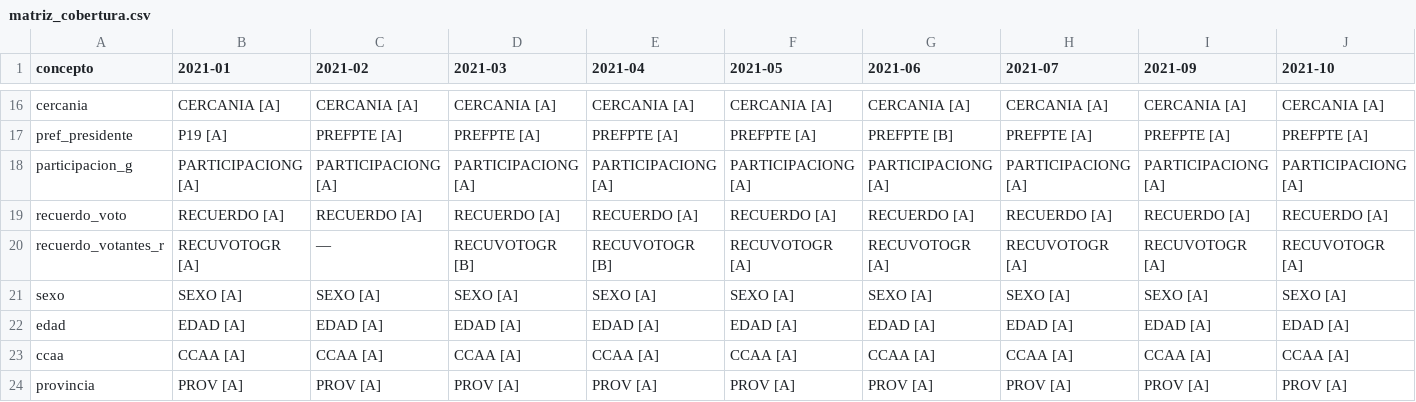
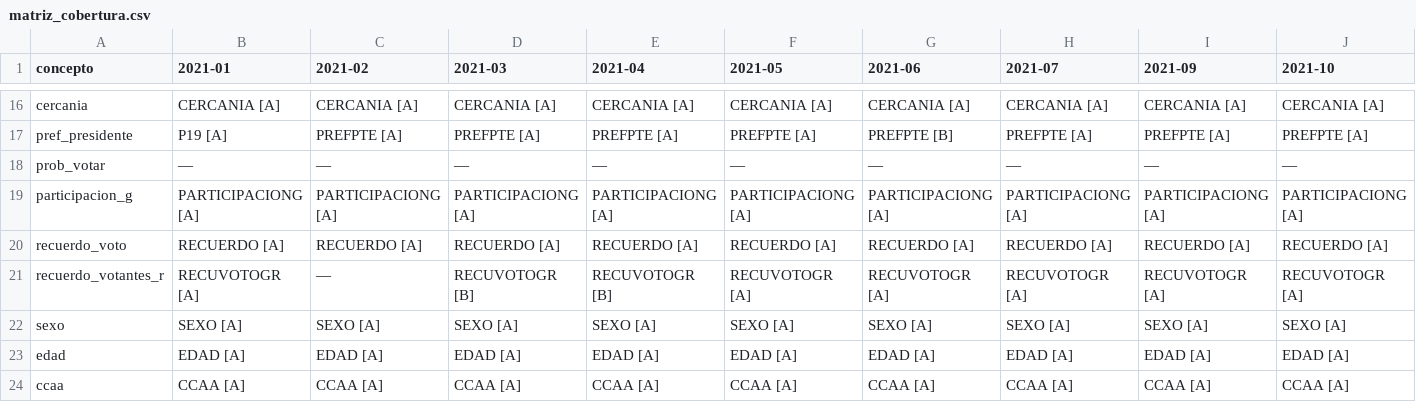
Before and after one commit to gastiaso/barometros, a CSV file: inventario/matriz_cobertura.csv, drawn as a sheet; only a part is shown, gaps mark what is left out; the shorter side is filled out with more unchanged rows; rows hold the shown columns only; the diff names each change by its address in the sheet, - before the commit and + after, or states it on an @@ line.

```diff
--- a/inventario/matriz_cobertura.csv
+++ b/inventario/matriz_cobertura.csv
+row 18: prob_votar | — | — | — | — | — | — | — | — | —
```
Also changed, not shown: inventario/conceptos.csv, inventario/decisiones_manuales.csv, 6 other files.
